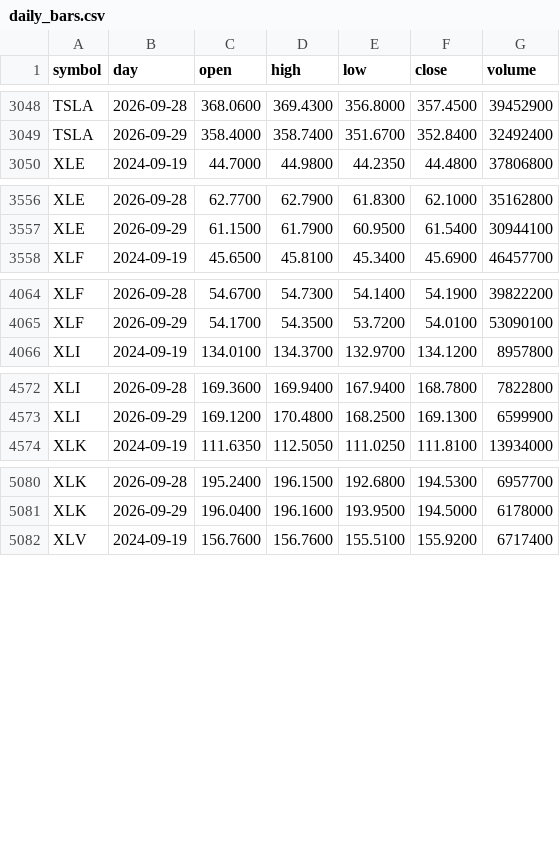
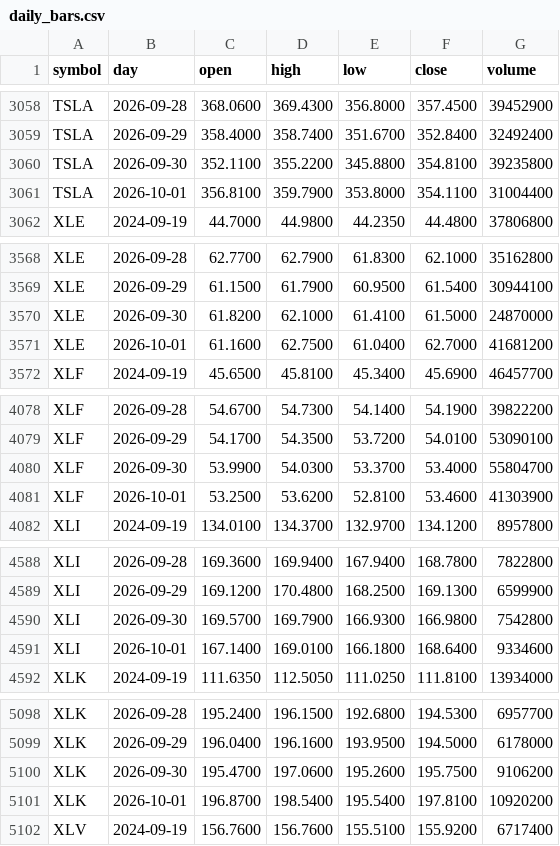
Before and after one commit to red6keep-droid/alphascope, a CSV file: experiments/trump-trend/output/state/daily_bars.csv, drawn as a sheet; only a part is shown, gaps mark what is left out; the diff covers the shown part only; the diff names each change by its address in the sheet, - before the commit and + after, or states it on an @@ line.

```diff
--- a/experiments/trump-trend/output/state/daily_bars.csv
+++ b/experiments/trump-trend/output/state/daily_bars.csv
+row 3060: TSLA | 2026-09-30 | 352.1100 | 355.2200 | 345.8800 | 354.8100 | 39235800
+row 3061: TSLA | 2026-10-01 | 356.8100 | 359.7900 | 353.8000 | 354.1100 | 31004400
+row 3570: XLE | 2026-09-30 | 61.8200 | 62.1000 | 61.4100 | 61.5000 | 24870000
+row 3571: XLE | 2026-10-01 | 61.1600 | 62.7500 | 61.0400 | 62.7000 | 41681200
+row 4080: XLF | 2026-09-30 | 53.9900 | 54.0300 | 53.3700 | 53.4000 | 55804700
+row 4081: XLF | 2026-10-01 | 53.2500 | 53.6200 | 52.8100 | 53.4600 | 41303900
+row 4590: XLI | 2026-09-30 | 169.5700 | 169.7900 | 166.9300 | 166.9800 | 7542800
+row 4591: XLI | 2026-10-01 | 167.1400 | 169.0100 | 166.1800 | 168.6400 | 9334600
+row 5100: XLK | 2026-09-30 | 195.4700 | 197.0600 | 195.2600 | 195.7500 | 9106200
+row 5101: XLK | 2026-10-01 | 196.8700 | 198.5400 | 195.5400 | 197.8100 | 10920200
```
Also changed, not shown: 10 added rows elsewhere in this file, 6 other files.
